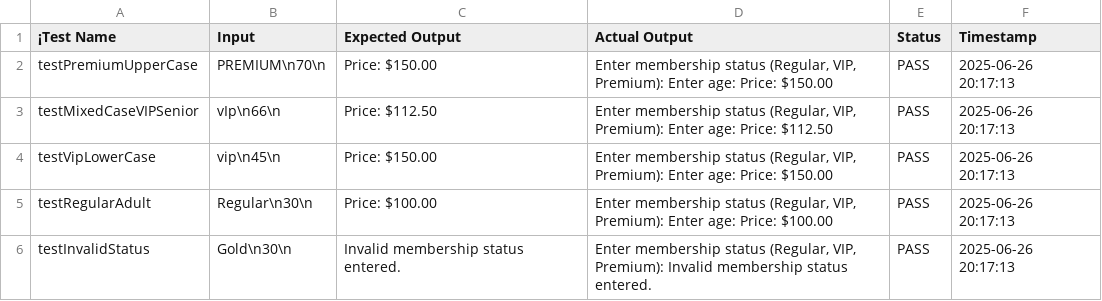
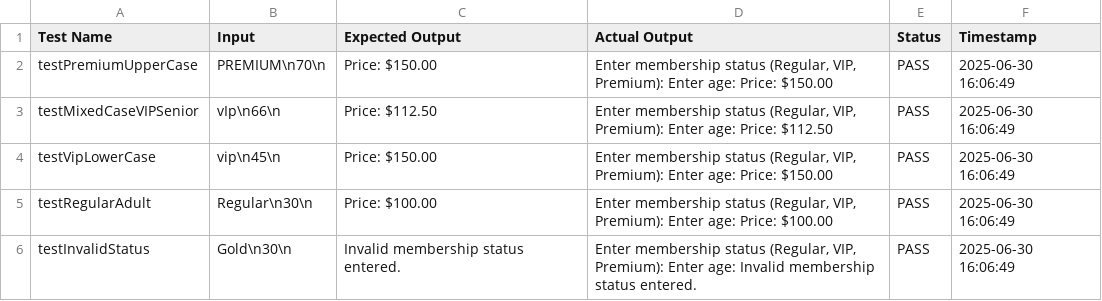
Before and after one commit to RalphAnthony09/FECP-Java-Session1-ControlStructures, a CSV file: test-results.csv, drawn as a sheet.

Commit message:
Final Submission, Lab 2: Membership Calculator

```diff
--- a/test-results.csv
+++ b/test-results.csv
@@ -1,6 +1,6 @@
-¡Test Name,Input,Expected Output,Actual Output,Status,Timestamp
-"testPremiumUpperCase","PREMIUM\n70\n","Price: $150.00","Enter membership status (Regular, VIP, Premium): Enter age: Price: $150.00","PASS","2025-06-26 20:17:13"
-"testMixedCaseVIPSenior","vIp\n66\n","Price: $112.50","Enter membership status (Regular, VIP, Premium): Enter age: Price: $112.50","PASS","2025-06-26 20:17:13"
-"testVipLowerCase","vip\n45\n","Price: $150.00","Enter membership status (Regular, VIP, Premium): Enter age: Price: $150.00","PASS","2025-06-26 20:17:13"
-"testRegularAdult","Regular\n30\n","Price: $100.00","Enter membership status (Regular, VIP, Premium): Enter age: Price: $100.00","PASS","2025-06-26 20:17:13"
-"testInvalidStatus","Gold\n30\n","Invalid membership status entered.","Enter membership status (Regular, VIP, Premium): Invalid membership status entered.","PASS","2025-06-26 20:17:13"
+Test Name,Input,Expected Output,Actual Output,Status,Timestamp
+"testPremiumUpperCase","PREMIUM\n70\n","Price: $150.00","Enter membership status (Regular, VIP, Premium): Enter age: Price: $150.00","PASS","2025-06-30 16:06:49"
+"testMixedCaseVIPSenior","vIp\n66\n","Price: $112.50","Enter membership status (Regular, VIP, Premium): Enter age: Price: $112.50","PASS","2025-06-30 16:06:49"
+"testVipLowerCase","vip\n45\n","Price: $150.00","Enter membership status (Regular, VIP, Premium): Enter age: Price: $150.00","PASS","2025-06-30 16:06:49"
+"testRegularAdult","Regular\n30\n","Price: $100.00","Enter membership status (Regular, VIP, Premium): Enter age: Price: $100.00","PASS","2025-06-30 16:06:49"
+"testInvalidStatus","Gold\n30\n","Invalid membership status entered.","Enter membership status (Regular, VIP, Premium): Enter age: Invalid membership status entered.","PASS","2025-06-30 16:06:49"
```
Also changed, not shown: 3 other files.
